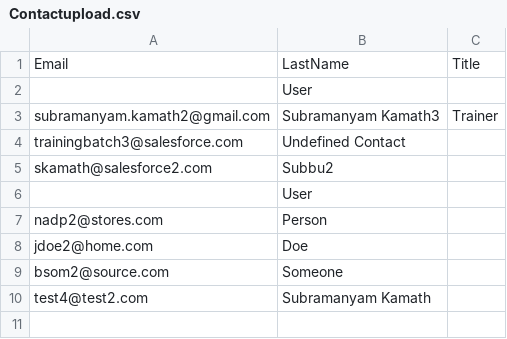
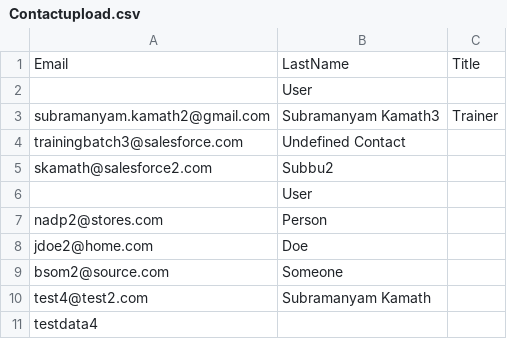
Before and after one commit to subramanyam-kamath/Prod, a CSV file: files/Contactupload.csv, drawn as a sheet; the diff names each change by its address in the sheet, - before the commit and + after, or states it on an @@ line.

Commit message:
test

```diff
--- a/files/Contactupload.csv
+++ b/files/Contactupload.csv
+row 11: testdata4
```
